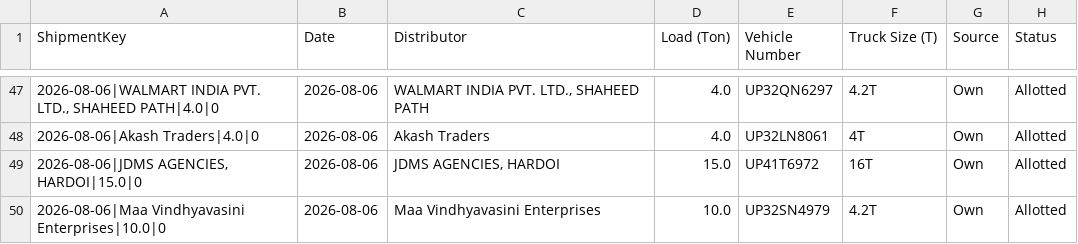
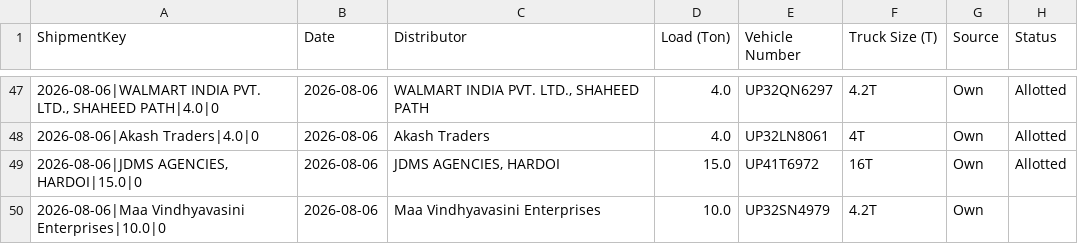
Before and after one commit to DeeAI-byte/TMS, a CSV file: local_data/allocation_state.csv, drawn as a sheet; only a part is shown, gaps mark what is left out.

Commit message:
Update dispatch allocation state

```diff
--- a/local_data/allocation_state.csv
+++ b/local_data/allocation_state.csv
@@ -49,2 +49,2 @@ ShipmentKey,Date,Distributor,Load (Ton),Vehicle Number,Truck Size (T),Source,Sta
 "2026-08-06|JDMS AGENCIES, HARDOI|15.0|0",2026-08-06,"JDMS AGENCIES, HARDOI",15.0,UP41T6972,16T,Own,Allotted
-2026-08-06|Maa Vindhyavasini Enterprises|10.0|0,2026-08-06,Maa Vindhyavasini Enterprises,10.0,UP32SN4979,4.2T,Own,Allotted
+2026-08-06|Maa Vindhyavasini Enterprises|10.0|0,2026-08-06,Maa Vindhyavasini Enterprises,10.0,UP32SN4979,4.2T,Own,
```
